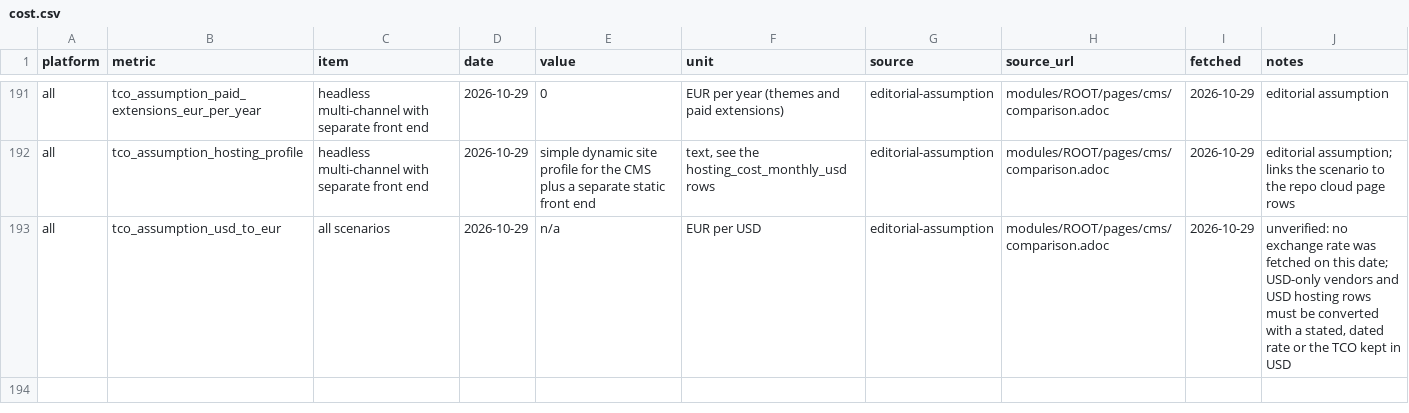
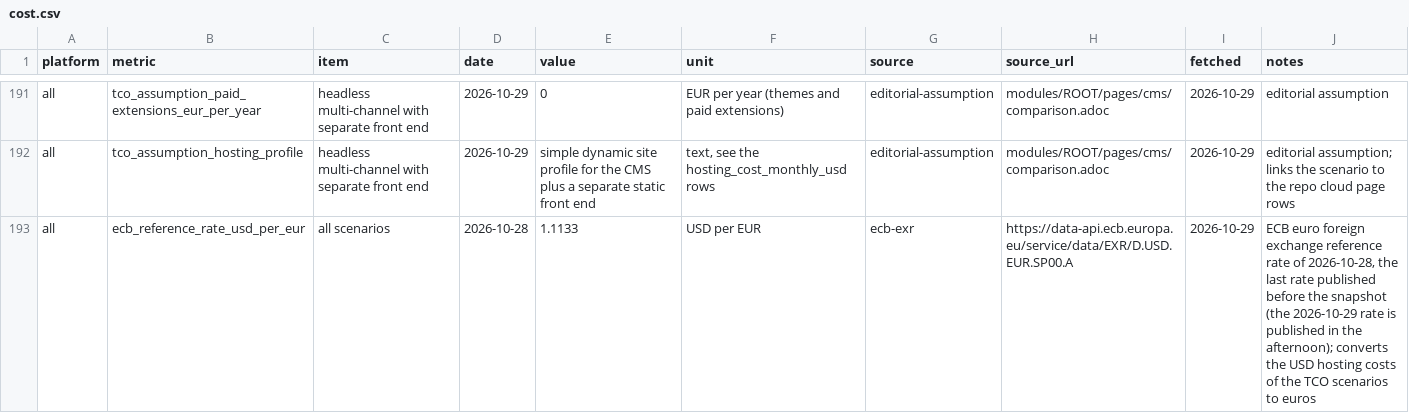
Before and after one commit to albertoirurueta/docs, a CSV file: scripts/cms-comparison-charts/data/cost.csv, drawn as a sheet; only a part is shown, gaps mark what is left out.

```diff
--- a/scripts/cms-comparison-charts/data/cost.csv
+++ b/scripts/cms-comparison-charts/data/cost.csv
@@ -192,2 +192,2 @@ all,tco_assumption_paid_extensions_eur_per_year,headless multi-channel with sepa
 all,tco_assumption_hosting_profile,headless multi-channel with separate front end,2026-10-29,simple dynamic site profile for the CMS plus a separate static front end,"text, see the hosting_cost_monthly_usd rows",editorial-assumption,modules/ROOT/pages/cms/comparison.adoc,2026-10-29,editorial assumption; links the scenario to the repo cloud page rows
-all,tco_assumption_usd_to_eur,all scenarios,2026-10-29,n/a,EUR per USD,editorial-assumption,modules/ROOT/pages/cms/comparison.adoc,2026-10-29,"unverified: no exchange rate was fetched on this date; USD-only vendors and USD hosting rows must be converted with a stated, dated rate or the TCO kept in USD"
+all,ecb_reference_rate_usd_per_eur,all scenarios,2026-10-28,1.1133,USD per EUR,ecb-exr,https://data-api.ecb.europa.eu/service/data/EXR/D.USD.EUR.SP00.A,2026-10-29,"ECB euro foreign exchange reference rate of 2026-10-28, the last rate published before the snapshot (the 2026-10-29 rate is published in the afternoon); converts the USD hosting costs of the TCO scenarios to euros"
```
Also changed, not shown: scripts/cms-comparison-charts/data/sources.csv, 33 other files.
